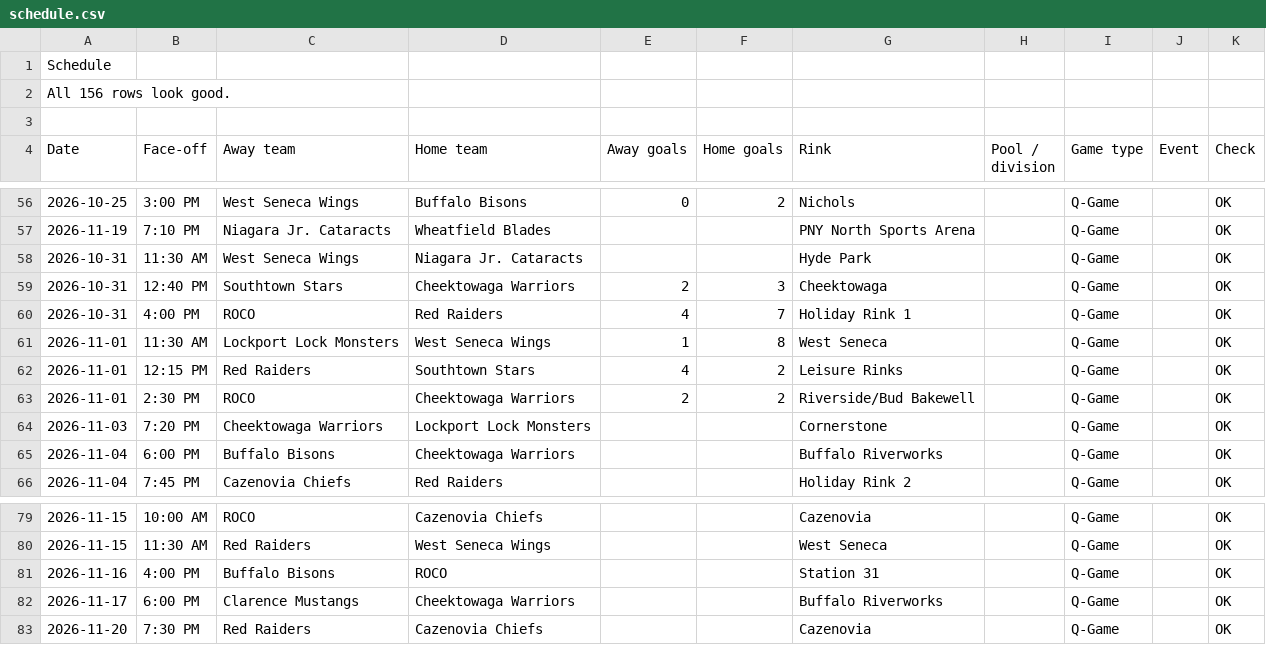
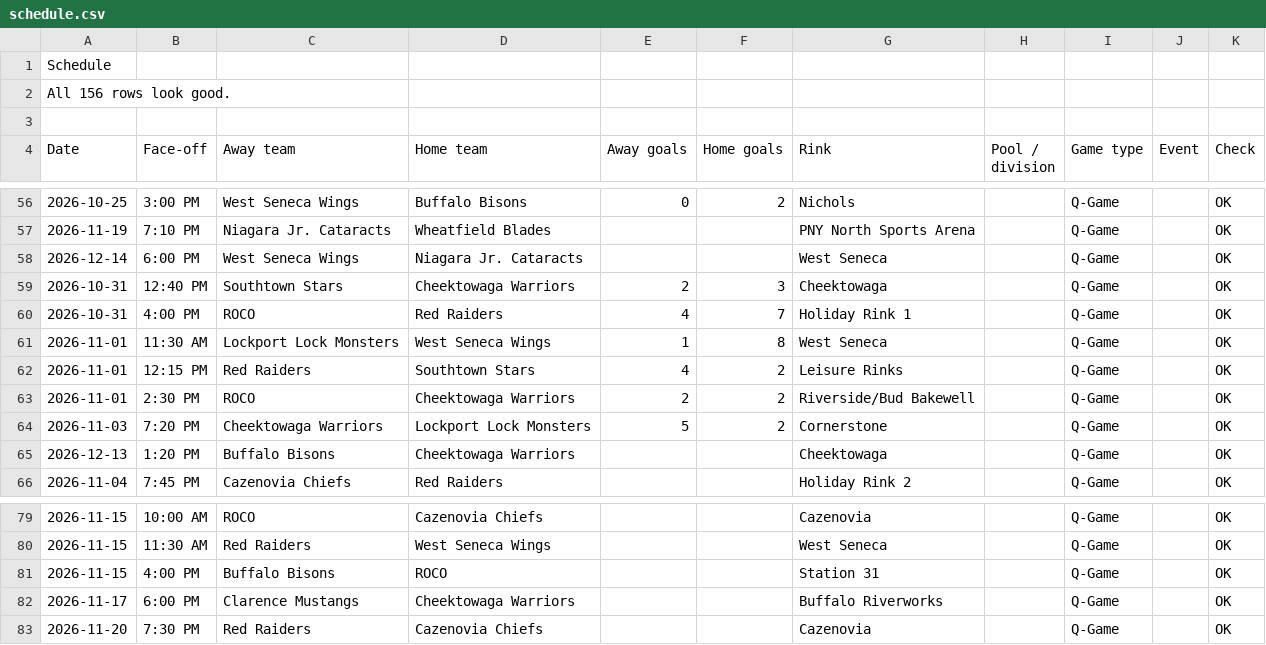
Before and after one commit to ewm/rink-report, a CSV file: docs/wswings12u/data/schedule.csv, drawn as a sheet; only a part is shown, gaps mark what is left out.

```diff
--- a/docs/wswings12u/data/schedule.csv
+++ b/docs/wswings12u/data/schedule.csv
@@ -57,3 +57,3 @@ Date,Face-off,Away team,Home team,Away goals,Home goals,Rink,Pool / division,Gam
 2026-11-19,7:10 PM,Niagara Jr. Cataracts,Wheatfield Blades,,,PNY North Sports Arena,,Q-Game,,OK
-2026-10-31,11:30 AM,West Seneca Wings,Niagara Jr. Cataracts,,,Hyde Park,,Q-Game,,OK
+2026-12-14,6:00 PM,West Seneca Wings,Niagara Jr. Cataracts,,,West Seneca,,Q-Game,,OK
 2026-10-31,12:40 PM,Southtown Stars,Cheektowaga Warriors,2,3,Cheektowaga,,Q-Game,,OK
@@ -63,4 +63,4 @@ Date,Face-off,Away team,Home team,Away goals,Home goals,Rink,Pool / division,Gam
 2026-11-01,2:30 PM,ROCO,Cheektowaga Warriors,2,2,Riverside/Bud Bakewell,,Q-Game,,OK
-2026-11-03,7:20 PM,Cheektowaga Warriors,Lockport Lock Monsters,,,Cornerstone,,Q-Game,,OK
-2026-11-04,6:00 PM,Buffalo Bisons,Cheektowaga Warriors,,,Buffalo Riverworks,,Q-Game,,OK
+2026-11-03,7:20 PM,Cheektowaga Warriors,Lockport Lock Monsters,5,2,Cornerstone,,Q-Game,,OK
+2026-12-13,1:20 PM,Buffalo Bisons,Cheektowaga Warriors,,,Cheektowaga,,Q-Game,,OK
 2026-11-04,7:45 PM,Cazenovia Chiefs,Red Raiders,,,Holiday Rink 2,,Q-Game,,OK
@@ -80,3 +80,3 @@ Date,Face-off,Away team,Home team,Away goals,Home goals,Rink,Pool / division,Gam
 2026-11-15,11:30 AM,Red Raiders,West Seneca Wings,,,West Seneca,,Q-Game,,OK
-2026-11-16,4:00 PM,Buffalo Bisons,ROCO,,,Station 31,,Q-Game,,OK
+2026-11-15,4:00 PM,Buffalo Bisons,ROCO,,,Station 31,,Q-Game,,OK
 2026-11-17,6:00 PM,Clarence Mustangs,Cheektowaga Warriors,,,Buffalo Riverworks,,Q-Game,,OK
```
Also changed, not shown: 3 other files.
